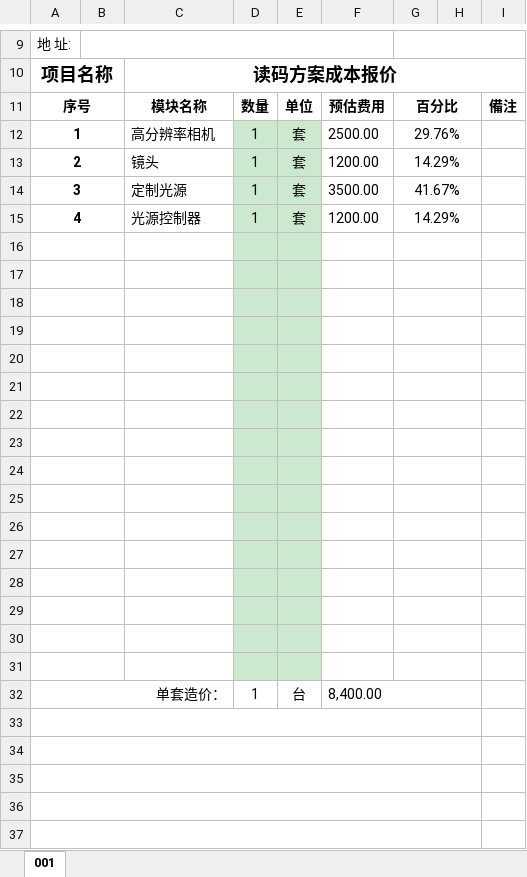
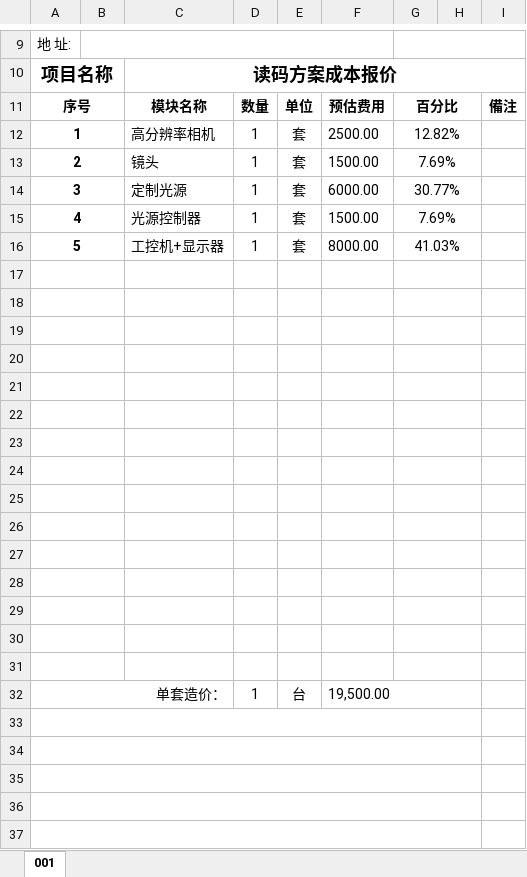
Before and after one commit to wanglvhh/Solution_2021, an Excel workbook: 2021/11/沛君科技-品新科技(富潤通科技)读码/(2000w)读码成本预估.xlsm, sheet 001, drawn as a sheet; only a part is shown, gaps mark what is left out; values as stored, in another font and other column widths than the file's, no borders; removed rows and columns are numbered as before the commit, all else as after; the diff names each change by its address in the sheet, - before the commit and + after, or states it on an @@ line.

Commit message:
Update 沛君科技-品新科技(富潤通科技)读码/(2000w)读码成本预估
Signed-off-by: wanglvhh <wanglvhh@outlook.com>

```diff
--- a/2021/11/沛君科技-品新科技(富潤通科技)读码/(2000w)读码成本预估.xlsm (sheet 001)
+++ b/2021/11/沛君科技-品新科技(富潤通科技)读码/(2000w)读码成本预估.xlsm (sheet 001)
-D12:E15 fill: #CCE8CF
+D12:E15 fill: none
-G12: 29.76%
+G12: 12.82%
-F13: 1200.00
+F13: 1500.00
-G13: 14.29%
+G13: 7.69%
-F14: 3500.00
+F14: 6000.00
-G14: 41.67%
+G14: 30.77%
-F15: 1200.00
+F15: 1500.00
-G15: 14.29%
+G15: 7.69%
+row 16: 5 |  | 工控机+显示器 | 1 | 套 | 8000.00 | 41.03%
-D17:E31 fill: #CCE8CF
+D17:E31 fill: none
-row 31: (empty)
-F32: 8,400.00
+F32: 19,500.00
```
